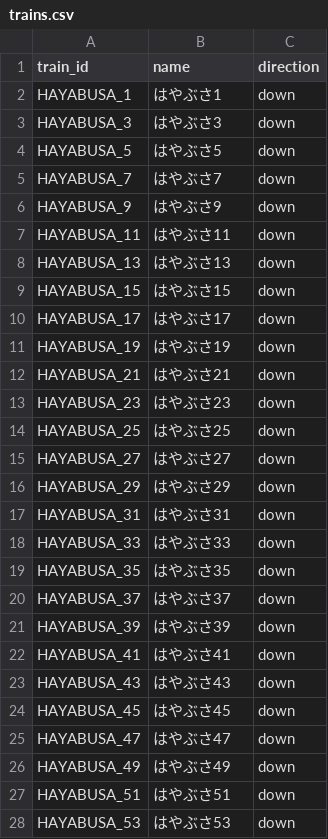
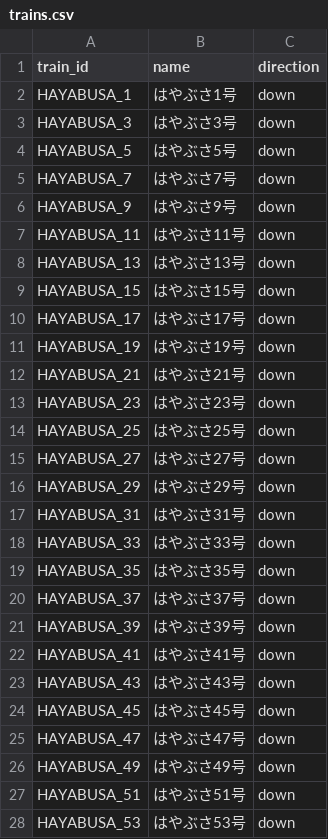
Before and after one commit to tetsuhagi/tetsudou-map-jp, a CSV file: data/timetables/TOHOKU_SHINKANSEN/trains.csv, drawn as a sheet; only a part is shown; the diff covers the shown part only.

```diff
--- a/data/timetables/TOHOKU_SHINKANSEN/trains.csv
+++ b/data/timetables/TOHOKU_SHINKANSEN/trains.csv
@@ -1,28 +1,28 @@
 train_id,name,direction
-HAYABUSA_1,はやぶさ1,down
-HAYABUSA_3,はやぶさ3,down
-HAYABUSA_5,はやぶさ5,down
-HAYABUSA_7,はやぶさ7,down
-HAYABUSA_9,はやぶさ9,down
-HAYABUSA_11,はやぶさ11,down
-HAYABUSA_13,はやぶさ13,down
-HAYABUSA_15,はやぶさ15,down
-HAYABUSA_17,はやぶさ17,down
-HAYABUSA_19,はやぶさ19,down
-HAYABUSA_21,はやぶさ21,down
-HAYABUSA_23,はやぶさ23,down
-HAYABUSA_25,はやぶさ25,down
-HAYABUSA_27,はやぶさ27,down
-HAYABUSA_29,はやぶさ29,down
-HAYABUSA_31,はやぶさ31,down
-HAYABUSA_33,はやぶさ33,down
-HAYABUSA_35,はやぶさ35,down
-HAYABUSA_37,はやぶさ37,down
-HAYABUSA_39,はやぶさ39,down
-HAYABUSA_41,はやぶさ41,down
-HAYABUSA_43,はやぶさ43,down
-HAYABUSA_45,はやぶさ45,down
-HAYABUSA_47,はやぶさ47,down
-HAYABUSA_49,はやぶさ49,down
-HAYABUSA_51,はやぶさ51,down
-HAYABUSA_53,はやぶさ53,down
+HAYABUSA_1,はやぶさ1号,down
+HAYABUSA_3,はやぶさ3号,down
+HAYABUSA_5,はやぶさ5号,down
+HAYABUSA_7,はやぶさ7号,down
+HAYABUSA_9,はやぶさ9号,down
+HAYABUSA_11,はやぶさ11号,down
+HAYABUSA_13,はやぶさ13号,down
+HAYABUSA_15,はやぶさ15号,down
+HAYABUSA_17,はやぶさ17号,down
+HAYABUSA_19,はやぶさ19号,down
+HAYABUSA_21,はやぶさ21号,down
+HAYABUSA_23,はやぶさ23号,down
+HAYABUSA_25,はやぶさ25号,down
+HAYABUSA_27,はやぶさ27号,down
+HAYABUSA_29,はやぶさ29号,down
+HAYABUSA_31,はやぶさ31号,down
+HAYABUSA_33,はやぶさ33号,down
+HAYABUSA_35,はやぶさ35号,down
+HAYABUSA_37,はやぶさ37号,down
+HAYABUSA_39,はやぶさ39号,down
+HAYABUSA_41,はやぶさ41号,down
+HAYABUSA_43,はやぶさ43号,down
+HAYABUSA_45,はやぶさ45号,down
+HAYABUSA_47,はやぶさ47号,down
+HAYABUSA_49,はやぶさ49号,down
+HAYABUSA_51,はやぶさ51号,down
+HAYABUSA_53,はやぶさ53号,down
```
Also changed, not shown: 11 added rows and 99 edited cells elsewhere in this file, data/timetables/HOKURIKU_SHINKANSEN/trains.csv, data/timetables/TOHOKU_SHINKANSEN/holiday.csv, 16 other files.
